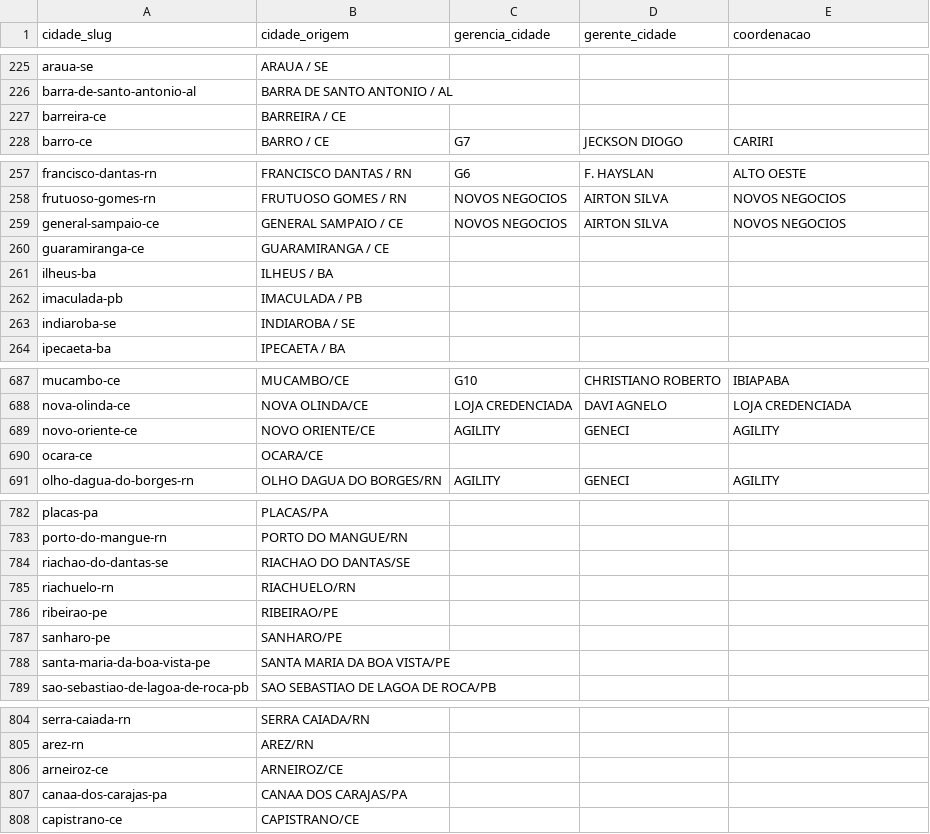
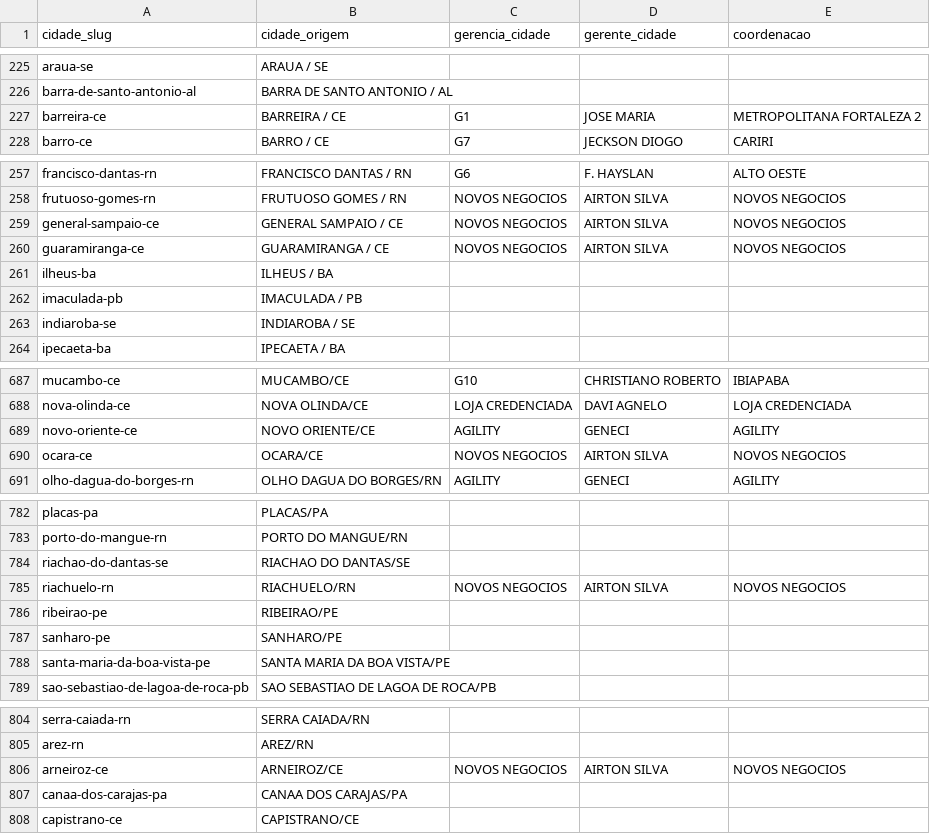
Before and after one commit to wellington-lira-brisa/painel_indicadores, a CSV file: public/dados/cidades-metadados.csv, drawn as a sheet; only a part is shown, gaps mark what is left out.

```diff
--- a/public/dados/cidades-metadados.csv
+++ b/public/dados/cidades-metadados.csv
@@ -226,3 +226,3 @@ araua-se,ARAUA / SE,,,
 barra-de-santo-antonio-al,BARRA DE SANTO ANTONIO / AL,,,
-barreira-ce,BARREIRA / CE,,,
+barreira-ce,BARREIRA / CE,G1,JOSE MARIA,METROPOLITANA FORTALEZA 2
 barro-ce,BARRO / CE,G7,JECKSON DIOGO,CARIRI
@@ -259,3 +259,3 @@ frutuoso-gomes-rn,FRUTUOSO GOMES / RN,NOVOS NEGOCIOS,AIRTON SILVA,NOVOS NEGOCIOS
 general-sampaio-ce,GENERAL SAMPAIO / CE,NOVOS NEGOCIOS,AIRTON SILVA,NOVOS NEGOCIOS
-guaramiranga-ce,GUARAMIRANGA / CE,,,
+guaramiranga-ce,GUARAMIRANGA / CE,NOVOS NEGOCIOS,AIRTON SILVA,NOVOS NEGOCIOS
 ilheus-ba,ILHEUS / BA,,,
@@ -689,3 +689,3 @@ nova-olinda-ce,NOVA OLINDA/CE,LOJA CREDENCIADA,DAVI AGNELO,LOJA CREDENCIADA
 novo-oriente-ce,NOVO ORIENTE/CE,AGILITY,GENECI,AGILITY
-ocara-ce,OCARA/CE,,,
+ocara-ce,OCARA/CE,NOVOS NEGOCIOS,AIRTON SILVA,NOVOS NEGOCIOS
 olho-dagua-do-borges-rn,OLHO DAGUA DO BORGES/RN,AGILITY,GENECI,AGILITY
@@ -784,3 +784,3 @@ porto-do-mangue-rn,PORTO DO MANGUE/RN,,,
 riachao-do-dantas-se,RIACHAO DO DANTAS/SE,,,
-riachuelo-rn,RIACHUELO/RN,,,
+riachuelo-rn,RIACHUELO/RN,NOVOS NEGOCIOS,AIRTON SILVA,NOVOS NEGOCIOS
 ribeirao-pe,RIBEIRAO/PE,,,
@@ -805,3 +805,3 @@ serra-caiada-rn,SERRA CAIADA/RN,,,
 arez-rn,AREZ/RN,,,
-arneiroz-ce,ARNEIROZ/CE,,,
+arneiroz-ce,ARNEIROZ/CE,NOVOS NEGOCIOS,AIRTON SILVA,NOVOS NEGOCIOS
 canaa-dos-carajas-pa,CANAA DOS CARAJAS/PA,,,
```
Also changed, not shown: public/dados/desvio-por-canal.csv, public/dados/metas-por-canal.csv, 3 other files.
